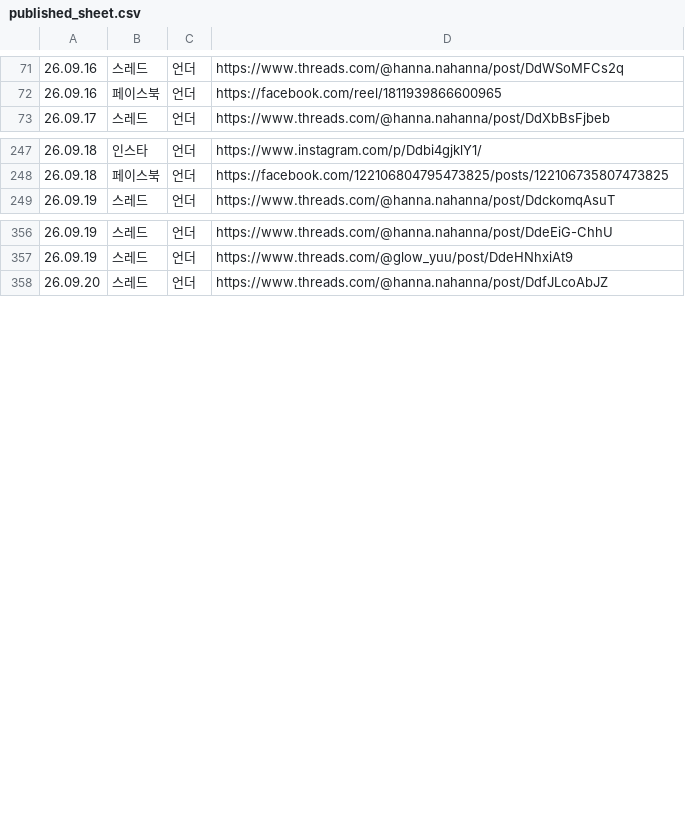
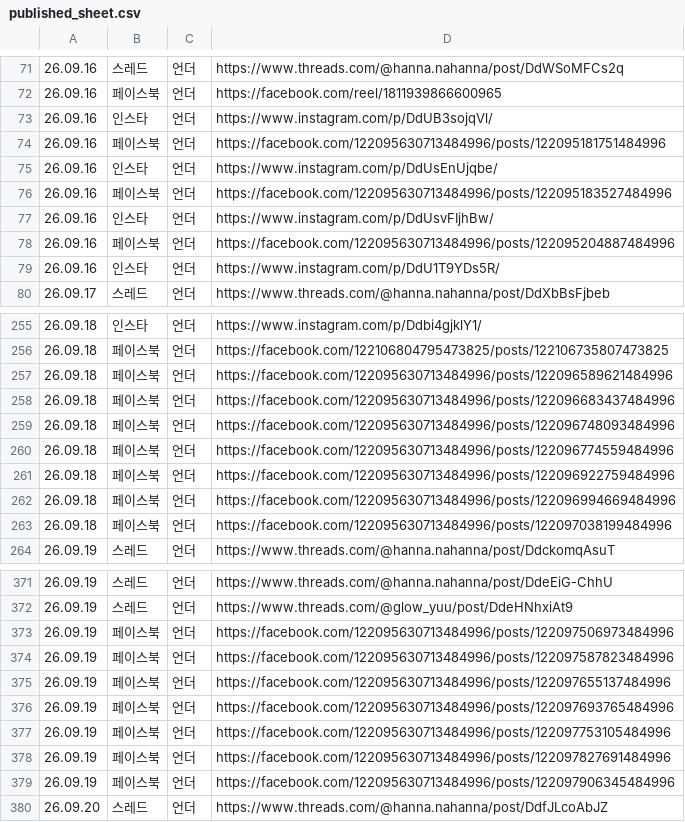
Before and after one commit to hironickoreadrive-sys/miglou-media, a CSV file: published_sheet.csv, drawn as a sheet; only a part is shown, gaps mark what is left out; the diff covers the shown part only.

Commit message:
media 186 files

```diff
--- a/published_sheet.csv
+++ b/published_sheet.csv
@@ -72,2 +72,9 @@
 26.09.16,페이스북,언더,https://facebook.com/reel/1811939866600965
+26.09.16,인스타,언더,https://www.instagram.com/p/DdUB3sojqVl/
+26.09.16,페이스북,언더,https://facebook.com/122095630713484996/posts/122095181751484996
+26.09.16,인스타,언더,https://www.instagram.com/p/DdUsEnUjqbe/
+26.09.16,페이스북,언더,https://facebook.com/122095630713484996/posts/122095183527484996
+26.09.16,인스타,언더,https://www.instagram.com/p/DdUsvFIjhBw/
+26.09.16,페이스북,언더,https://facebook.com/122095630713484996/posts/122095204887484996
+26.09.16,인스타,언더,https://www.instagram.com/p/DdU1T9YDs5R/
 26.09.17,스레드,언더,https://www.threads.com/@hanna.nahanna/post/DdXbBsFjbeb
@@ -248,2 +256,9 @@
 26.09.18,페이스북,언더,https://facebook.com/122106804795473825/posts/122106735807473825
+26.09.18,페이스북,언더,https://facebook.com/122095630713484996/posts/122096589621484996
+26.09.18,페이스북,언더,https://facebook.com/122095630713484996/posts/122096683437484996
+26.09.18,페이스북,언더,https://facebook.com/122095630713484996/posts/122096748093484996
+26.09.18,페이스북,언더,https://facebook.com/122095630713484996/posts/122096774559484996
+26.09.18,페이스북,언더,https://facebook.com/122095630713484996/posts/122096922759484996
+26.09.18,페이스북,언더,https://facebook.com/122095630713484996/posts/122096994669484996
+26.09.18,페이스북,언더,https://facebook.com/122095630713484996/posts/122097038199484996
 26.09.19,스레드,언더,https://www.threads.com/@hanna.nahanna/post/DdckomqAsuT
@@ -357,2 +372,9 @@
 26.09.19,스레드,언더,https://www.threads.com/@glow_yuu/post/DdeHNhxiAt9
+26.09.19,페이스북,언더,https://facebook.com/122095630713484996/posts/122097506973484996
+26.09.19,페이스북,언더,https://facebook.com/122095630713484996/posts/122097587823484996
+26.09.19,페이스북,언더,https://facebook.com/122095630713484996/posts/122097655137484996
+26.09.19,페이스북,언더,https://facebook.com/122095630713484996/posts/122097693765484996
+26.09.19,페이스북,언더,https://facebook.com/122095630713484996/posts/122097753105484996
+26.09.19,페이스북,언더,https://facebook.com/122095630713484996/posts/122097827691484996
+26.09.19,페이스북,언더,https://facebook.com/122095630713484996/posts/122097906345484996
 26.09.20,스레드,언더,https://www.threads.com/@hanna.nahanna/post/DdfJLcoAbJZ
```
Also changed, not shown: 1 added row elsewhere in this file.
